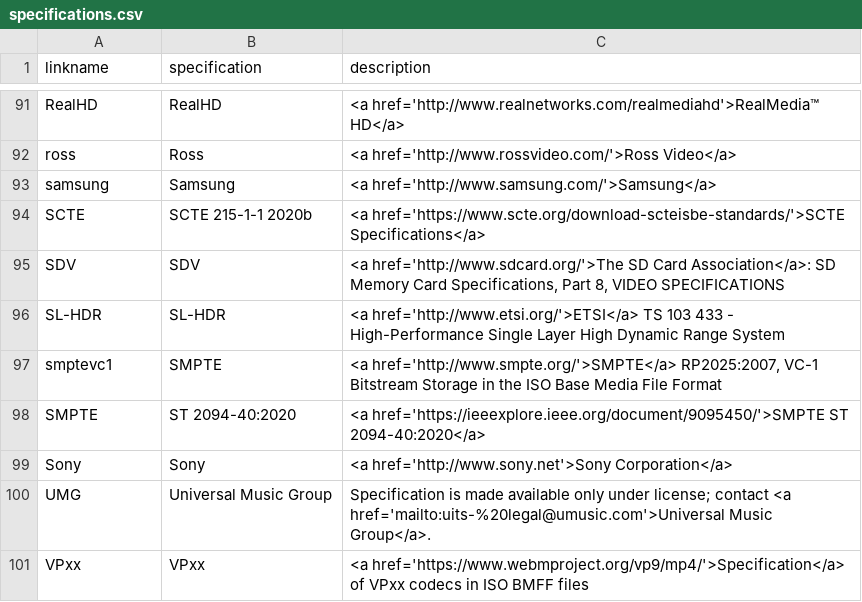
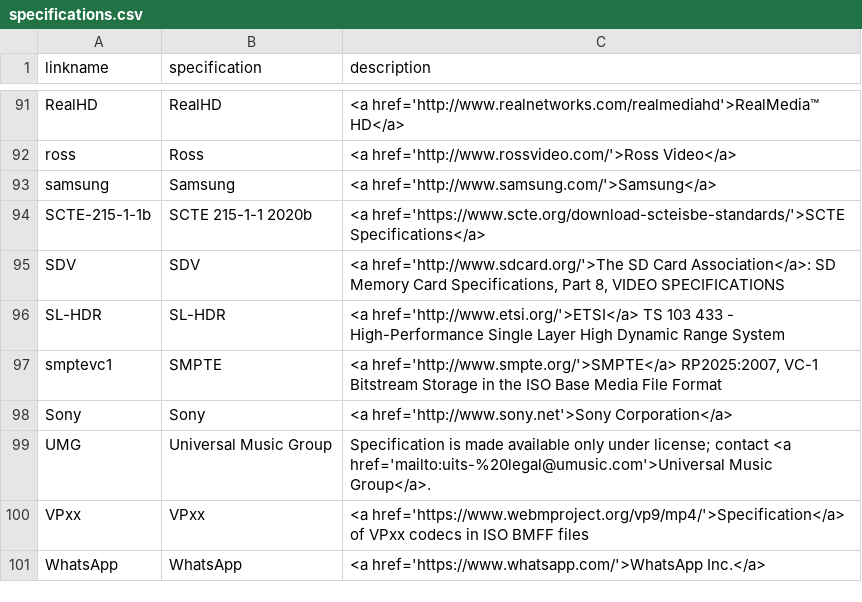
Before and after one commit to mp4ra/mp4ra.github.io, a CSV file: CSV/specifications.csv, drawn as a sheet; only a part is shown, gaps mark what is left out; the shorter side is filled out with more unchanged rows.

Commit message:
Update specifications.csv

```diff
--- a/CSV/specifications.csv
+++ b/CSV/specifications.csv
@@ -93,3 +93,3 @@ ross,Ross,<a href='http://www.rossvideo.com/'>Ross Video</a>
 samsung,Samsung,"<a href='http://www.samsung.com/'>Samsung</a> "
-SCTE, SCTE 215-1-1 2020b,"<a href='https://www.scte.org/download-scteisbe-standards/'>SCTE Specifications</a>"
+SCTE-215-1-1b, SCTE 215-1-1 2020b,"<a href='https://www.scte.org/download-scteisbe-standards/'>SCTE Specifications</a>"
 SDV,SDV,"<a href='http://www.sdcard.org/'>The SD Card Association</a>: SD Memory Card Specifications, Part 8, VIDEO SPECIFICATIONS"
@@ -97,3 +97,2 @@ SL-HDR,SL-HDR,"<a href='http://www.etsi.org/'>ETSI</a> TS 103 433 - High-Perform
 smptevc1,SMPTE,"<a href='http://www.smpte.org/'>SMPTE</a> RP2025:2007, VC-1 Bitstream Storage in the ISO Base Media File Format"
-SMPTE, ST 2094-40:2020, "<a href='https://ieeexplore.ieee.org/document/9095450/'>SMPTE ST 2094-40:2020</a>"
 Sony,Sony,<a href='http://www.sony.net'>Sony Corporation</a>
```
